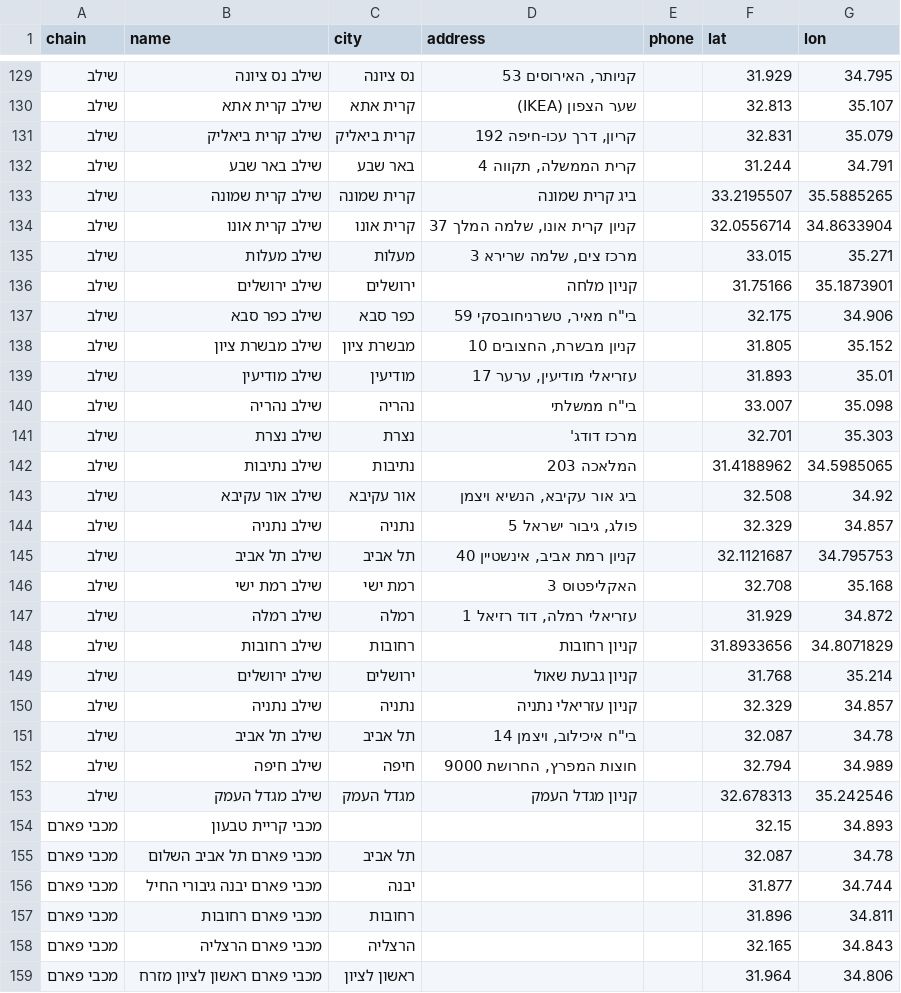
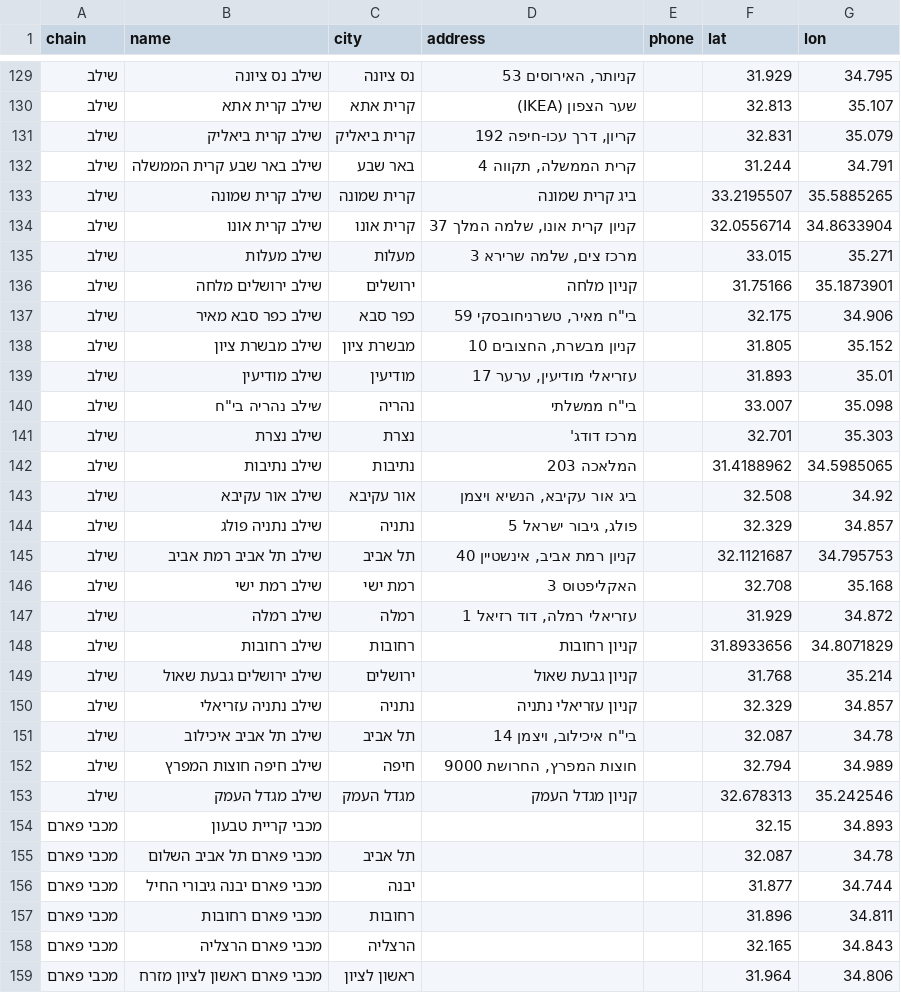
Before and after one commit to yonatan-avshalomov/-whatsapp-bot, a CSV file: stores.csv, drawn as a sheet; only a part is shown, gaps mark what is left out; the diff covers the shown part only.

```diff
--- a/stores.csv
+++ b/stores.csv
@@ -131,3 +131,3 @@
 שילב,שילב קרית ביאליק,קרית ביאליק,"קריון, דרך עכו-חיפה 192",,32.831,35.079
-שילב,שילב באר שבע,באר שבע,"קרית הממשלה, תקווה 4",,31.244,34.791
+שילב,שילב באר שבע קרית הממשלה,באר שבע,"קרית הממשלה, תקווה 4",,31.244,34.791
 שילב,שילב קרית שמונה,קרית שמונה,ביג קרית שמונה,,33.2195507,35.5885265
@@ -135,7 +135,7 @@
 שילב,שילב מעלות,מעלות,"מרכז צים, שלמה שרירא 3",,33.015,35.271
-שילב,שילב ירושלים,ירושלים,קניון מלחה,,31.75166,35.1873901
-שילב,שילב כפר סבא,כפר סבא,"בי""ח מאיר, טשרניחובסקי 59",,32.175,34.906
+שילב,שילב ירושלים מלחה,ירושלים,קניון מלחה,,31.75166,35.1873901
+שילב,שילב כפר סבא מאיר,כפר סבא,"בי""ח מאיר, טשרניחובסקי 59",,32.175,34.906
 שילב,שילב מבשרת ציון,מבשרת ציון,"קניון מבשרת, החצובים 10",,31.805,35.152
 שילב,שילב מודיעין,מודיעין,"עזריאלי מודיעין, ערער 17",,31.893,35.01
-שילב,שילב נהריה,נהריה,"בי""ח ממשלתי",,33.007,35.098
+שילב,"שילב נהריה בי""ח",נהריה,"בי""ח ממשלתי",,33.007,35.098
 שילב,שילב נצרת,נצרת,מרכז דודג',,32.701,35.303
@@ -143,4 +143,4 @@
 שילב,שילב אור עקיבא,אור עקיבא,"ביג אור עקיבא, הנשיא ויצמן",,32.508,34.92
-שילב,שילב נתניה,נתניה,"פולג, גיבור ישראל 5",,32.329,34.857
-שילב,שילב תל אביב,תל אביב,"קניון רמת אביב, אינשטיין 40",,32.1121687,34.795753
+שילב,שילב נתניה פולג,נתניה,"פולג, גיבור ישראל 5",,32.329,34.857
+שילב,שילב תל אביב רמת אביב,תל אביב,"קניון רמת אביב, אינשטיין 40",,32.1121687,34.795753
 שילב,שילב רמת ישי,רמת ישי,האקליפטוס 3,,32.708,35.168
@@ -148,6 +148,6 @@
 שילב,שילב רחובות,רחובות,קניון רחובות,,31.8933656,34.8071829
-שילב,שילב ירושלים,ירושלים,קניון גבעת שאול,,31.768,35.214
-שילב,שילב נתניה,נתניה,קניון עזריאלי נתניה,,32.329,34.857
-שילב,שילב תל אביב,תל אביב,"בי""ח איכילוב, ויצמן 14",,32.087,34.78
-שילב,שילב חיפה,חיפה,"חוצות המפרץ, החרושת 9000",,32.794,34.989
+שילב,שילב ירושלים גבעת שאול,ירושלים,קניון גבעת שאול,,31.768,35.214
+שילב,שילב נתניה עזריאלי,נתניה,קניון עזריאלי נתניה,,32.329,34.857
+שילב,שילב תל אביב איכילוב,תל אביב,"בי""ח איכילוב, ויצמן 14",,32.087,34.78
+שילב,שילב חיפה חוצות המפרץ,חיפה,"חוצות המפרץ, החרושת 9000",,32.794,34.989
 שילב,שילב מגדל העמק,מגדל העמק,קניון מגדל העמק,,32.678313,35.242546
```
Also changed, not shown: 22 edited cells elsewhere in this file, 2 other files.
